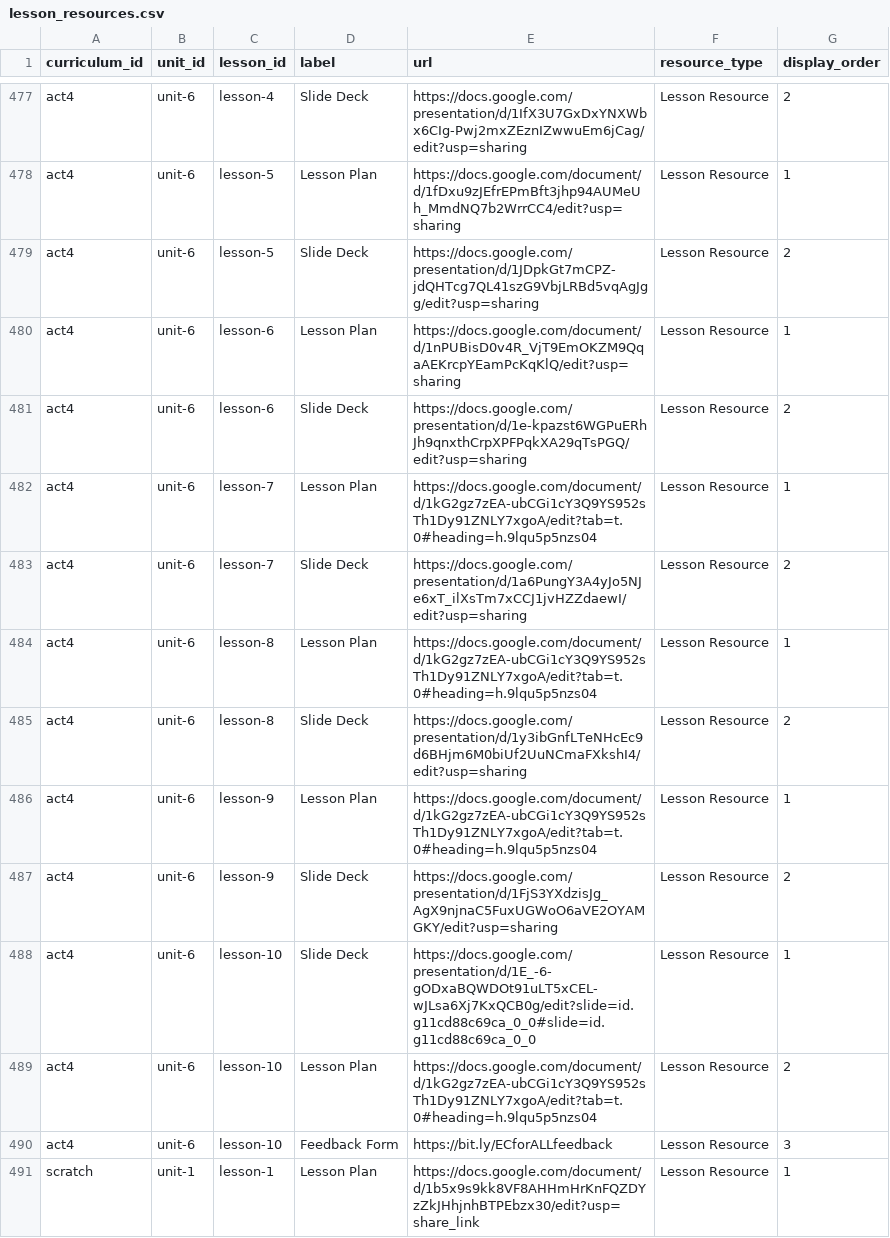
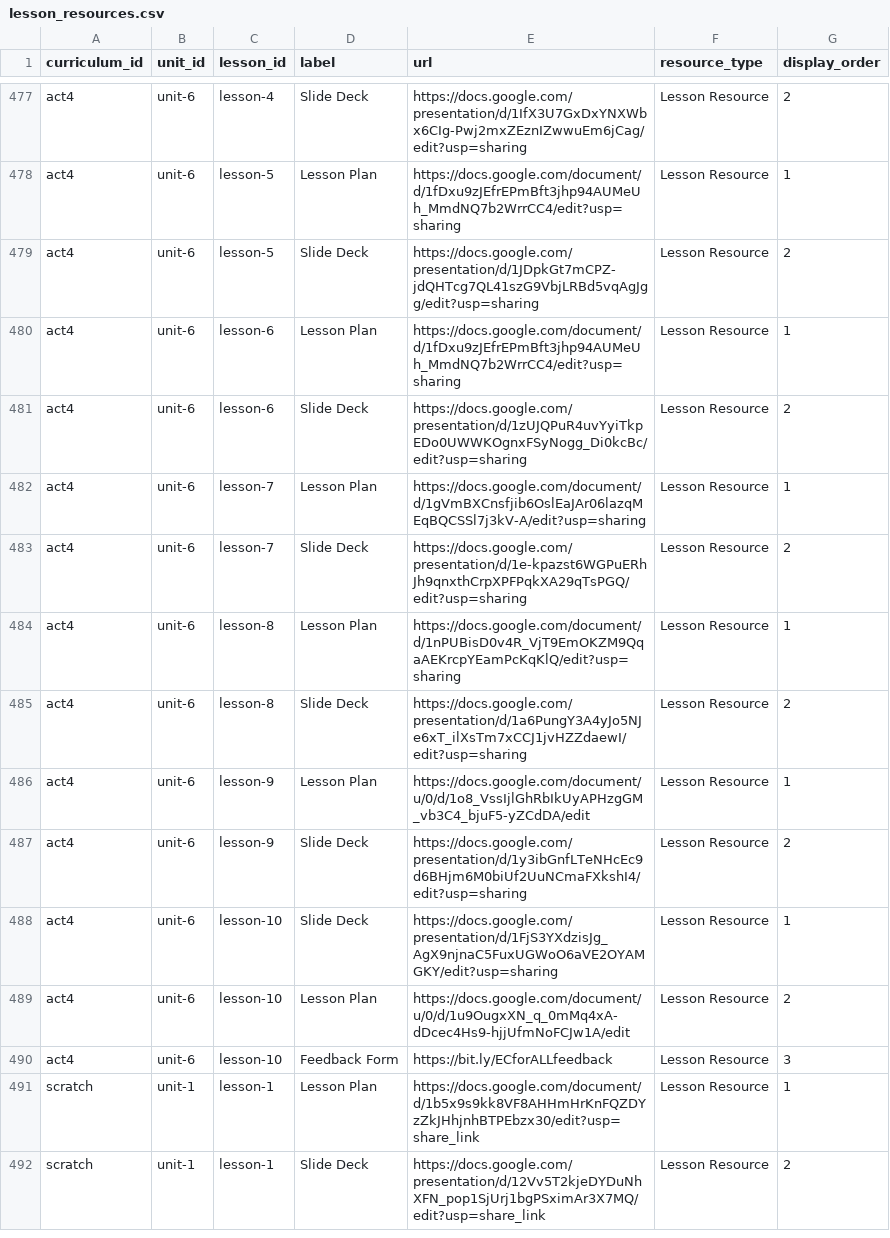
Before and after one commit to UCI-DLL/caiforall-curriculum-site, a CSV file: content/lesson_resources.csv, drawn as a sheet; only a part is shown, gaps mark what is left out; the shorter side is filled out with more unchanged rows.

Commit message:
Update Science AI labels and lesson links

```diff
--- a/content/lesson_resources.csv
+++ b/content/lesson_resources.csv
@@ -479,12 +479,12 @@ act4,unit-6,lesson-5,Lesson Plan,https://docs.google.com/document/d/1fDxu9zJEfrE
 act4,unit-6,lesson-5,Slide Deck,https://docs.google.com/presentation/d/1JDpkGt7mCPZ-jdQHTcg7QL41szG9VbjLRBd5vqAgJgg/edit?usp=sharing,Lesson Resource,2
-act4,unit-6,lesson-6,Lesson Plan,https://docs.google.com/document/d/1nPUBisD0v4R_VjT9EmOKZM9QqaAEKrcpYEamPcKqKlQ/edit?usp=sharing,Lesson Resource,1
-act4,unit-6,lesson-6,Slide Deck,https://docs.google.com/presentation/d/1e-kpazst6WGPuERhJh9qnxthCrpXPFPqkXA29qTsPGQ/edit?usp=sharing,Lesson Resource,2
-act4,unit-6,lesson-7,Lesson Plan,https://docs.google.com/document/d/1kG2gz7zEA-ubCGi1cY3Q9YS952sTh1Dy91ZNLY7xgoA/edit?tab=t.0#heading=h.9lqu5p5nzs04,Lesson Resource,1
-act4,unit-6,lesson-7,Slide Deck,https://docs.google.com/presentation/d/1a6PungY3A4yJo5NJe6xT_ilXsTm7xCCJ1jvHZZdaewI/edit?usp=sharing,Lesson Resource,2
-act4,unit-6,lesson-8,Lesson Plan,https://docs.google.com/document/d/1kG2gz7zEA-ubCGi1cY3Q9YS952sTh1Dy91ZNLY7xgoA/edit?tab=t.0#heading=h.9lqu5p5nzs04,Lesson Resource,1
-act4,unit-6,lesson-8,Slide Deck,https://docs.google.com/presentation/d/1y3ibGnfLTeNHcEc9d6BHjm6M0biUf2UuNCmaFXkshI4/edit?usp=sharing,Lesson Resource,2
-act4,unit-6,lesson-9,Lesson Plan,https://docs.google.com/document/d/1kG2gz7zEA-ubCGi1cY3Q9YS952sTh1Dy91ZNLY7xgoA/edit?tab=t.0#heading=h.9lqu5p5nzs04,Lesson Resource,1
-act4,unit-6,lesson-9,Slide Deck,https://docs.google.com/presentation/d/1FjS3YXdzisJg_AgX9njnaC5FuxUGWoO6aVE2OYAMGKY/edit?usp=sharing,Lesson Resource,2
-act4,unit-6,lesson-10,Slide Deck,https://docs.google.com/presentation/d/1E_-6-gODxaBQWDOt91uLT5xCEL-wJLsa6Xj7KxQCB0g/edit?slide=id.g11cd88c69ca_0_0#slide=id.g11cd88c69ca_0_0,Lesson Resource,1
-act4,unit-6,lesson-10,Lesson Plan,https://docs.google.com/document/d/1kG2gz7zEA-ubCGi1cY3Q9YS952sTh1Dy91ZNLY7xgoA/edit?tab=t.0#heading=h.9lqu5p5nzs04,Lesson Resource,2
+act4,unit-6,lesson-6,Lesson Plan,https://docs.google.com/document/d/1fDxu9zJEfrEPmBft3jhp94AUMeUh_MmdNQ7b2WrrCC4/edit?usp=sharing,Lesson Resource,1
+act4,unit-6,lesson-6,Slide Deck,https://docs.google.com/presentation/d/1zUJQPuR4uvYyiTkpEDo0UWWKOgnxFSyNogg_Di0kcBc/edit?usp=sharing,Lesson Resource,2
+act4,unit-6,lesson-7,Lesson Plan,https://docs.google.com/document/d/1gVmBXCnsfjib6OslEaJAr06lazqMEqBQCSSl7j3kV-A/edit?usp=sharing,Lesson Resource,1
+act4,unit-6,lesson-7,Slide Deck,https://docs.google.com/presentation/d/1e-kpazst6WGPuERhJh9qnxthCrpXPFPqkXA29qTsPGQ/edit?usp=sharing,Lesson Resource,2
+act4,unit-6,lesson-8,Lesson Plan,https://docs.google.com/document/d/1nPUBisD0v4R_VjT9EmOKZM9QqaAEKrcpYEamPcKqKlQ/edit?usp=sharing,Lesson Resource,1
+act4,unit-6,lesson-8,Slide Deck,https://docs.google.com/presentation/d/1a6PungY3A4yJo5NJe6xT_ilXsTm7xCCJ1jvHZZdaewI/edit?usp=sharing,Lesson Resource,2
+act4,unit-6,lesson-9,Lesson Plan,https://docs.google.com/document/u/0/d/1o8_VssIjlGhRbIkUyAPHzgGM_vb3C4_bjuF5-yZCdDA/edit,Lesson Resource,1
+act4,unit-6,lesson-9,Slide Deck,https://docs.google.com/presentation/d/1y3ibGnfLTeNHcEc9d6BHjm6M0biUf2UuNCmaFXkshI4/edit?usp=sharing,Lesson Resource,2
+act4,unit-6,lesson-10,Slide Deck,https://docs.google.com/presentation/d/1FjS3YXdzisJg_AgX9njnaC5FuxUGWoO6aVE2OYAMGKY/edit?usp=sharing,Lesson Resource,1
+act4,unit-6,lesson-10,Lesson Plan,https://docs.google.com/document/u/0/d/1u9OugxXN_q_0mMq4xA-dDcec4Hs9-hjjUfmNoFCJw1A/edit,Lesson Resource,2
 act4,unit-6,lesson-10,Feedback Form,https://bit.ly/ECforALLfeedback,Lesson Resource,3
```
Also changed, not shown: content/curricula.csv, content/homepage_cards.csv, 14 other files.
